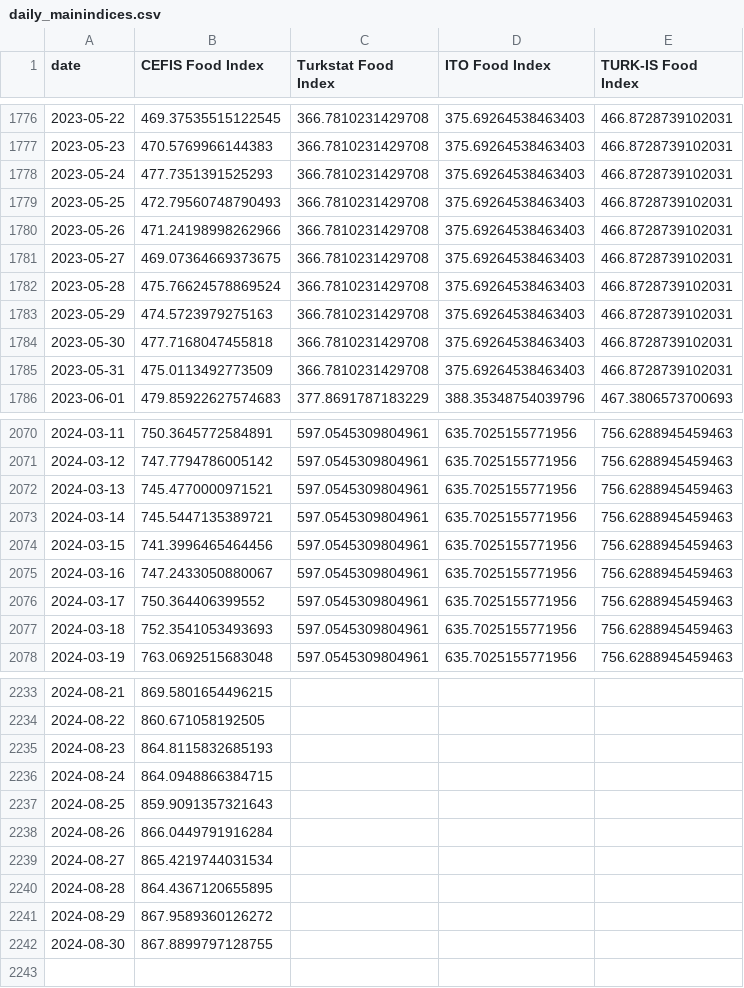
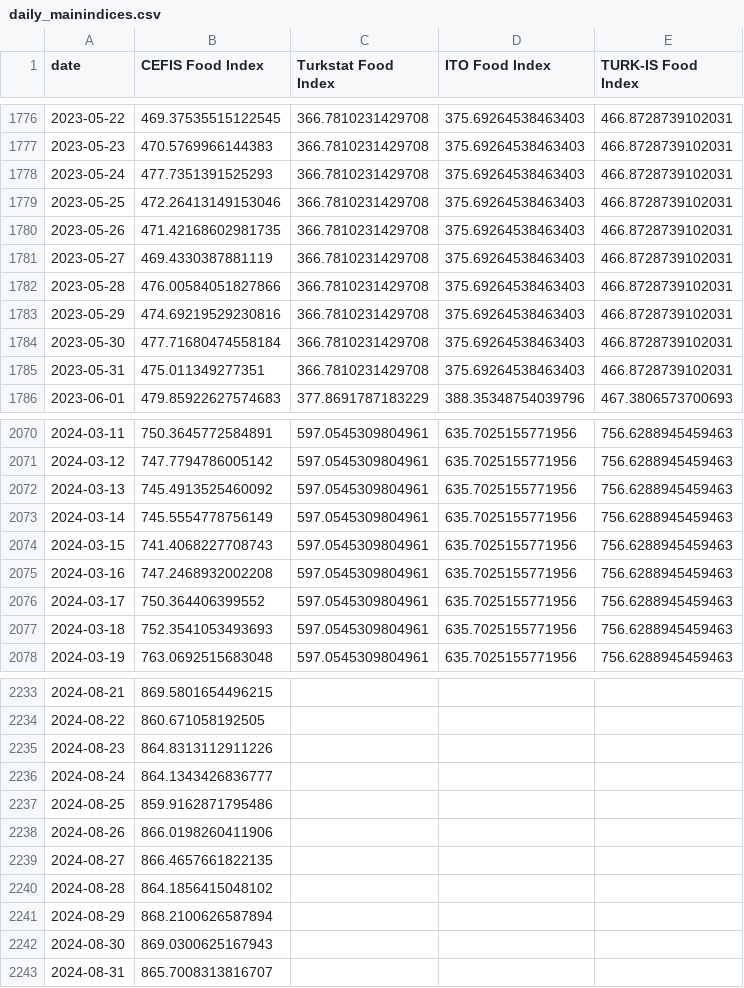
Before and after one commit to umtt31/CEFIS-Food-Indices, a CSV file: daily_mainindices.csv, drawn as a sheet; only a part is shown, gaps mark what is left out; the diff covers the shown part only.

```diff
--- a/daily_mainindices.csv
+++ b/daily_mainindices.csv
@@ -1778,9 +1778,9 @@ date,CEFIS Food Index,Turkstat Food Index,ITO Food Index,TURK-IS Food Index
 2023-05-24,477.7351391525293,366.7810231429708,375.69264538463403,466.8728739102031
-2023-05-25,472.79560748790493,366.7810231429708,375.69264538463403,466.8728739102031
-2023-05-26,471.24198998262966,366.7810231429708,375.69264538463403,466.8728739102031
-2023-05-27,469.07364669373675,366.7810231429708,375.69264538463403,466.8728739102031
-2023-05-28,475.76624578869524,366.7810231429708,375.69264538463403,466.8728739102031
-2023-05-29,474.5723979275163,366.7810231429708,375.69264538463403,466.8728739102031
-2023-05-30,477.7168047455818,366.7810231429708,375.69264538463403,466.8728739102031
-2023-05-31,475.0113492773509,366.7810231429708,375.69264538463403,466.8728739102031
+2023-05-25,472.26413149153046,366.7810231429708,375.69264538463403,466.8728739102031
+2023-05-26,471.42168602981735,366.7810231429708,375.69264538463403,466.8728739102031
+2023-05-27,469.4330387881119,366.7810231429708,375.69264538463403,466.8728739102031
+2023-05-28,476.00584051827866,366.7810231429708,375.69264538463403,466.8728739102031
+2023-05-29,474.69219529230816,366.7810231429708,375.69264538463403,466.8728739102031
+2023-05-30,477.71680474558184,366.7810231429708,375.69264538463403,466.8728739102031
+2023-05-31,475.011349277351,366.7810231429708,375.69264538463403,466.8728739102031
 2023-06-01,479.85922627574683,377.8691787183229,388.35348754039796,467.3806573700693
@@ -2071,6 +2071,6 @@ date,CEFIS Food Index,Turkstat Food Index,ITO Food Index,TURK-IS Food Index
 2024-03-12,747.7794786005142,597.0545309804961,635.7025155771956,756.6288945459463
-2024-03-13,745.4770000971521,597.0545309804961,635.7025155771956,756.6288945459463
-2024-03-14,745.5447135389721,597.0545309804961,635.7025155771956,756.6288945459463
-2024-03-15,741.3996465464456,597.0545309804961,635.7025155771956,756.6288945459463
-2024-03-16,747.2433050880067,597.0545309804961,635.7025155771956,756.6288945459463
+2024-03-13,745.4913525460092,597.0545309804961,635.7025155771956,756.6288945459463
+2024-03-14,745.5554778756149,597.0545309804961,635.7025155771956,756.6288945459463
+2024-03-15,741.4068227708743,597.0545309804961,635.7025155771956,756.6288945459463
+2024-03-16,747.2468932002208,597.0545309804961,635.7025155771956,756.6288945459463
 2024-03-17,750.364406399552,597.0545309804961,635.7025155771956,756.6288945459463
@@ -2234,9 +2234,10 @@ date,CEFIS Food Index,Turkstat Food Index,ITO Food Index,TURK-IS Food Index
 2024-08-22,860.671058192505,,,
-2024-08-23,864.8115832685193,,,
-2024-08-24,864.0948866384715,,,
-2024-08-25,859.9091357321643,,,
-2024-08-26,866.0449791916284,,,
-2024-08-27,865.4219744031534,,,
-2024-08-28,864.4367120655895,,,
-2024-08-29,867.9589360126272,,,
-2024-08-30,867.8899797128755,,,
+2024-08-23,864.8313112911226,,,
+2024-08-24,864.1343426836777,,,
+2024-08-25,859.9162871795486,,,
+2024-08-26,866.0198260411906,,,
+2024-08-27,866.4657661822135,,,
+2024-08-28,864.1856415048102,,,
+2024-08-29,868.2100626587894,,,
+2024-08-30,869.0300625167943,,,
+2024-08-31,865.7008313816707,,,
```
Also changed, not shown: 166 edited cells elsewhere in this file, 1 other file.
